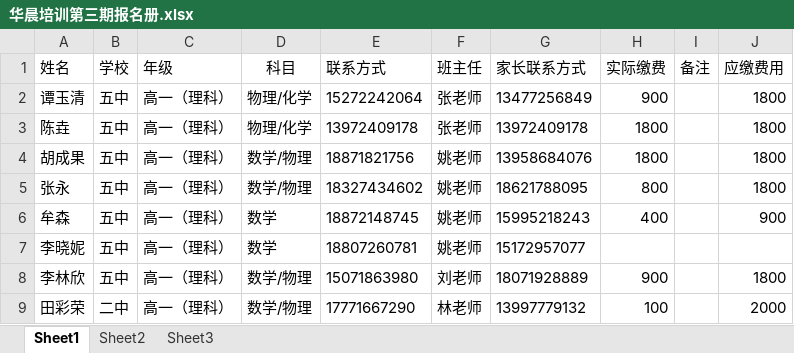
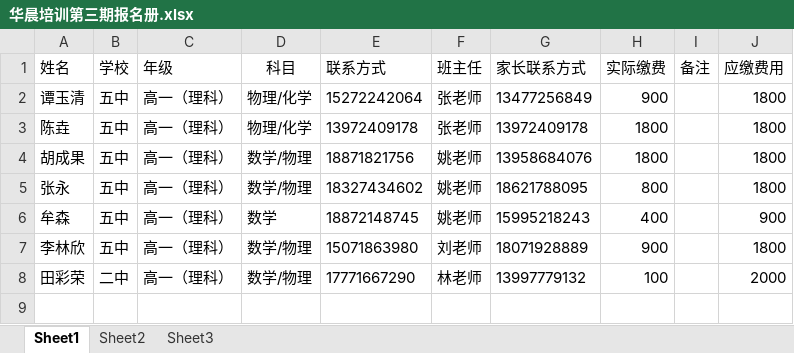
Before and after one commit to SolidFighter/edu_doc, an Excel workbook: 华晨培训第三期报名册.xlsx, sheet Sheet1, drawn as a sheet; values as stored, in another font and other column widths than the file's, no borders; the diff names each change by its address in the sheet, - before the commit and + after, or states it on an @@ line.

Commit message:
华晨培训

```diff
--- a/华晨培训第三期报名册.xlsx (sheet Sheet1)
+++ b/华晨培训第三期报名册.xlsx (sheet Sheet1)
-row 7: 李晓妮 | 五中 | 高一（理科） | 数学 | 18807260781 | 姚老师 | 15172957077
```
